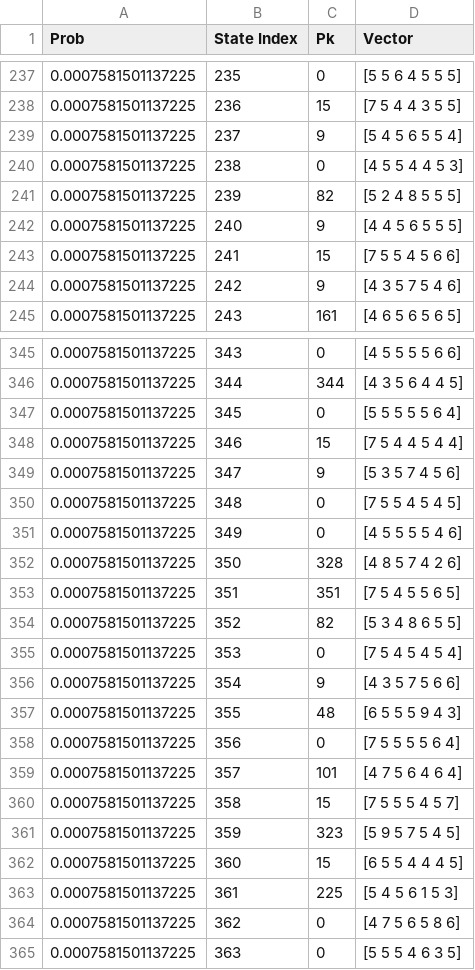
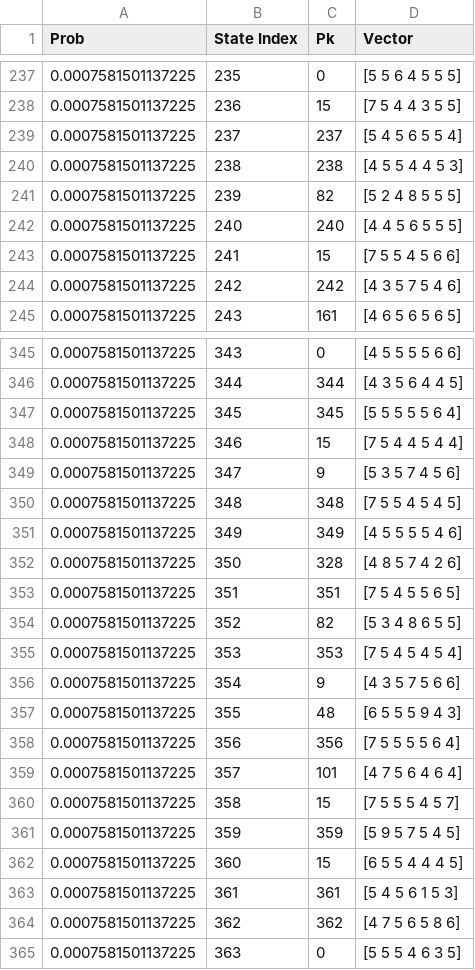
Before and after one commit to mehakrafiq/mergeclustering, a CSV file: microstates.csv, drawn as a sheet; only a part is shown, gaps mark what is left out; the diff covers the shown part only.

```diff
--- a/microstates.csv
+++ b/microstates.csv
@@ -238,8 +238,8 @@ Prob,State Index,Pk,Vector
 0.0007581501137225,236,15,[7 5 4 4 3 5 5]
-0.0007581501137225,237,9,[5 4 5 6 5 5 4]
-0.0007581501137225,238,0,[4 5 5 4 4 5 3]
+0.0007581501137225,237,237,[5 4 5 6 5 5 4]
+0.0007581501137225,238,238,[4 5 5 4 4 5 3]
 0.0007581501137225,239,82,[5 2 4 8 5 5 5]
-0.0007581501137225,240,9,[4 4 5 6 5 5 5]
+0.0007581501137225,240,240,[4 4 5 6 5 5 5]
 0.0007581501137225,241,15,[7 5 5 4 5 6 6]
-0.0007581501137225,242,9,[4 3 5 7 5 4 6]
+0.0007581501137225,242,242,[4 3 5 7 5 4 6]
 0.0007581501137225,243,161,[4 6 5 6 5 6 5]
@@ -346,7 +346,7 @@ Prob,State Index,Pk,Vector
 0.0007581501137225,344,344,[4 3 5 6 4 4 5]
-0.0007581501137225,345,0,[5 5 5 5 5 6 4]
+0.0007581501137225,345,345,[5 5 5 5 5 6 4]
 0.0007581501137225,346,15,[7 5 4 4 5 4 4]
 0.0007581501137225,347,9,[5 3 5 7 4 5 6]
-0.0007581501137225,348,0,[7 5 5 4 5 4 5]
-0.0007581501137225,349,0,[4 5 5 5 5 4 6]
+0.0007581501137225,348,348,[7 5 5 4 5 4 5]
+0.0007581501137225,349,349,[4 5 5 5 5 4 6]
 0.0007581501137225,350,328,[4 8 5 7 4 2 6]
@@ -354,12 +354,12 @@ Prob,State Index,Pk,Vector
 0.0007581501137225,352,82,[5 3 4 8 6 5 5]
-0.0007581501137225,353,0,[7 5 4 5 4 5 4]
+0.0007581501137225,353,353,[7 5 4 5 4 5 4]
 0.0007581501137225,354,9,[4 3 5 7 5 6 6]
 0.0007581501137225,355,48,[6 5 5 5 9 4 3]
-0.0007581501137225,356,0,[7 5 5 5 5 6 4]
+0.0007581501137225,356,356,[7 5 5 5 5 6 4]
 0.0007581501137225,357,101,[4 7 5 6 4 6 4]
 0.0007581501137225,358,15,[7 5 5 5 4 5 7]
-0.0007581501137225,359,323,[5 9 5 7 5 4 5]
+0.0007581501137225,359,359,[5 9 5 7 5 4 5]
 0.0007581501137225,360,15,[6 5 5 4 4 4 5]
-0.0007581501137225,361,225,[5 4 5 6 1 5 3]
-0.0007581501137225,362,0,[4 7 5 6 5 8 6]
+0.0007581501137225,361,361,[5 4 5 6 1 5 3]
+0.0007581501137225,362,362,[4 7 5 6 5 8 6]
 0.0007581501137225,363,0,[5 5 5 4 6 3 5]
```
Also changed, not shown: 134 edited cells elsewhere in this file, merged_data.csv, 4 other files.
